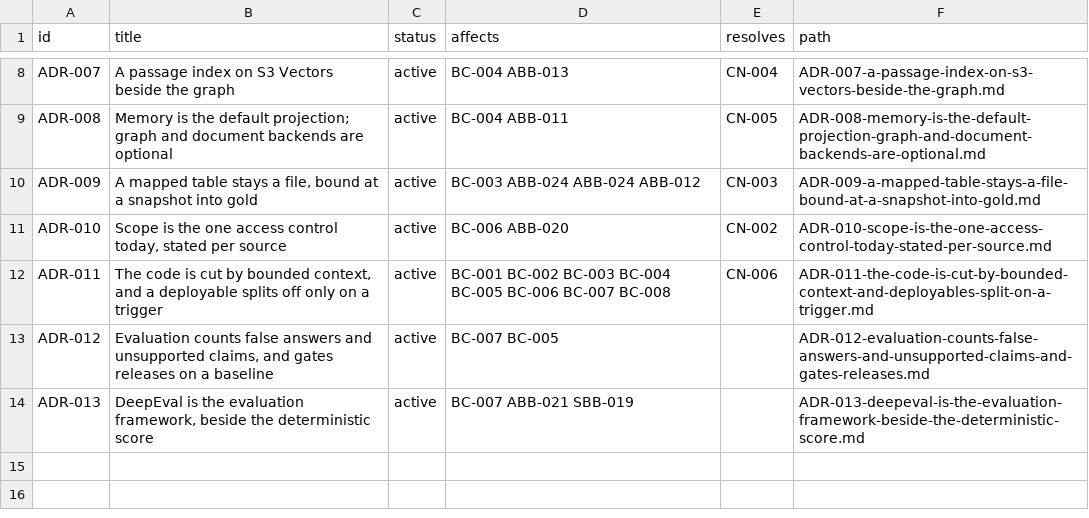
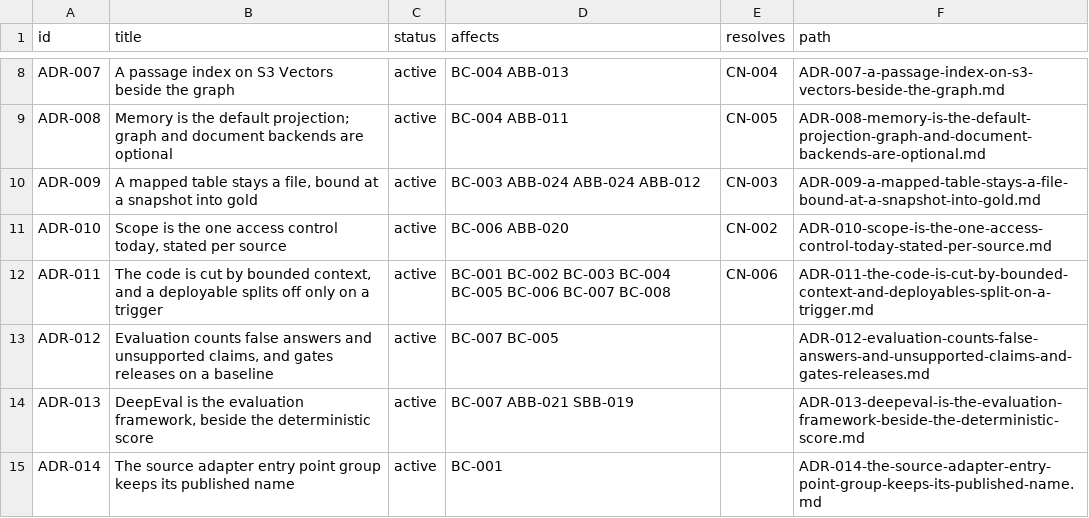
Before and after one commit to patternode/knowledge-store, a CSV file: docs/architecture/decisions/decisions.csv, drawn as a sheet; only a part is shown, gaps mark what is left out.

```diff
--- a/docs/architecture/decisions/decisions.csv
+++ b/docs/architecture/decisions/decisions.csv
@@ -14 +14,2 @@ ADR-012,"Evaluation counts false answers and unsupported claims, and gates relea
 ADR-013,"DeepEval is the evaluation framework, beside the deterministic score",active,BC-007 ABB-021 SBB-019,,ADR-013-deepeval-is-the-evaluation-framework-beside-the-deterministic-score.md
+ADR-014,"The source adapter entry point group keeps its published name",active,BC-001,,ADR-014-the-source-adapter-entry-point-group-keeps-its-published-name.md
```
Also changed, not shown: 4 other files.
